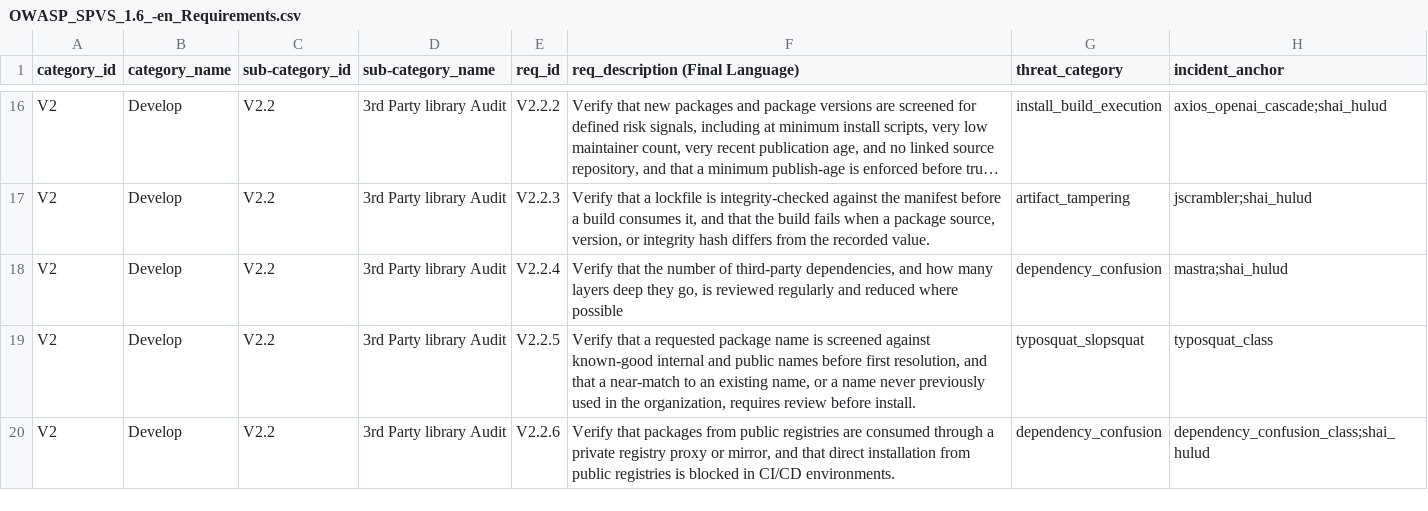
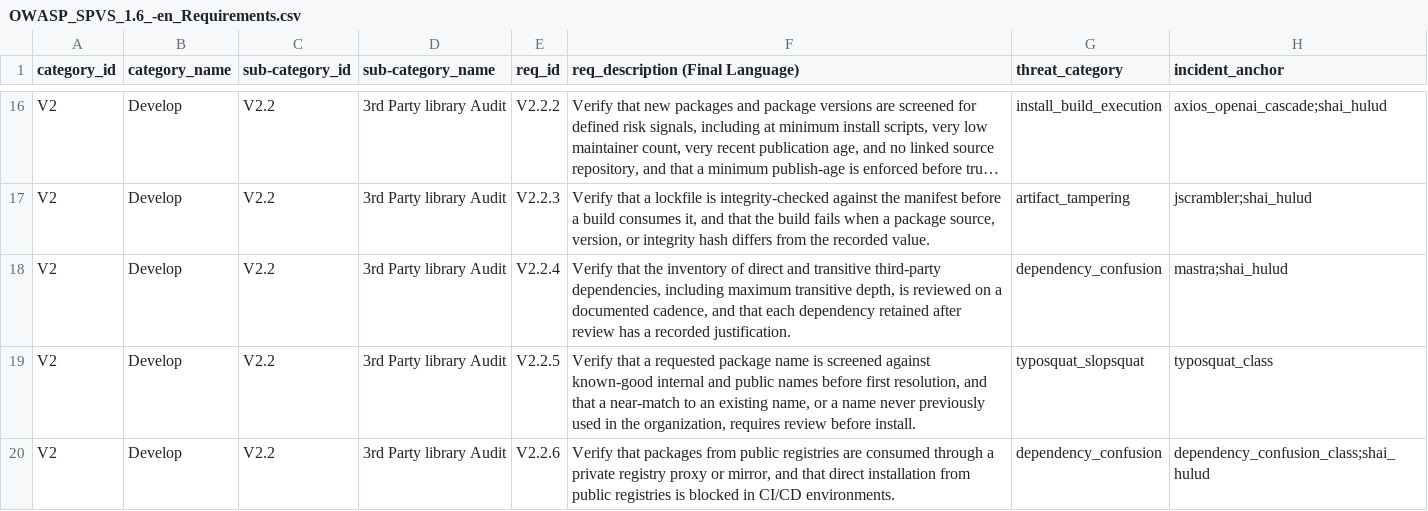
Before and after one commit to OWASP/www-project-spvs, a CSV file: 1.6/OWASP_SPVS_1.6_-en_Requirements.csv, drawn as a sheet; only a part is shown, gaps mark what is left out; long unchanged cells end in …; the diff names each change by its address in the sheet, - before the commit and + after, or states it on an @@ line.

Commit message:
doc(reword): reviewed regularly to defined candance

```diff
--- a/1.6/OWASP_SPVS_1.6_-en_Requirements.csv
+++ b/1.6/OWASP_SPVS_1.6_-en_Requirements.csv
-F18 (req_description (Final Language)): …that the number of third-party dependencies, and how many layers deep they go, is reviewed regularly and reduced where possible
+F18 (req_description (Final Language)): …that the inventory of direct and transitive third-party dependencies, including maximum transitive depth, is reviewed on a documented cadence, and that each dependency retained after review has a recorded justification.
```
